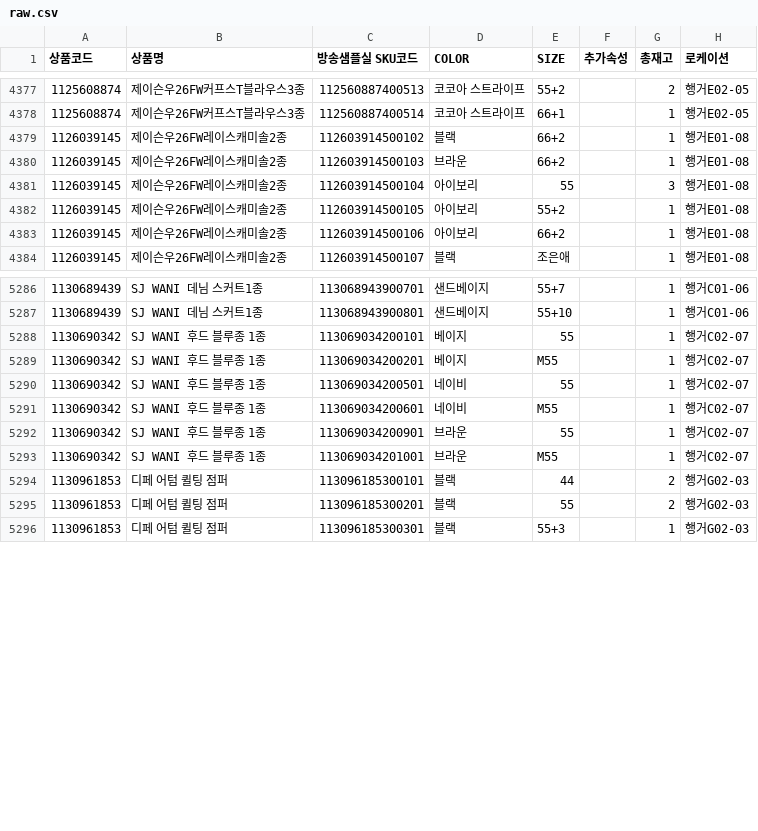
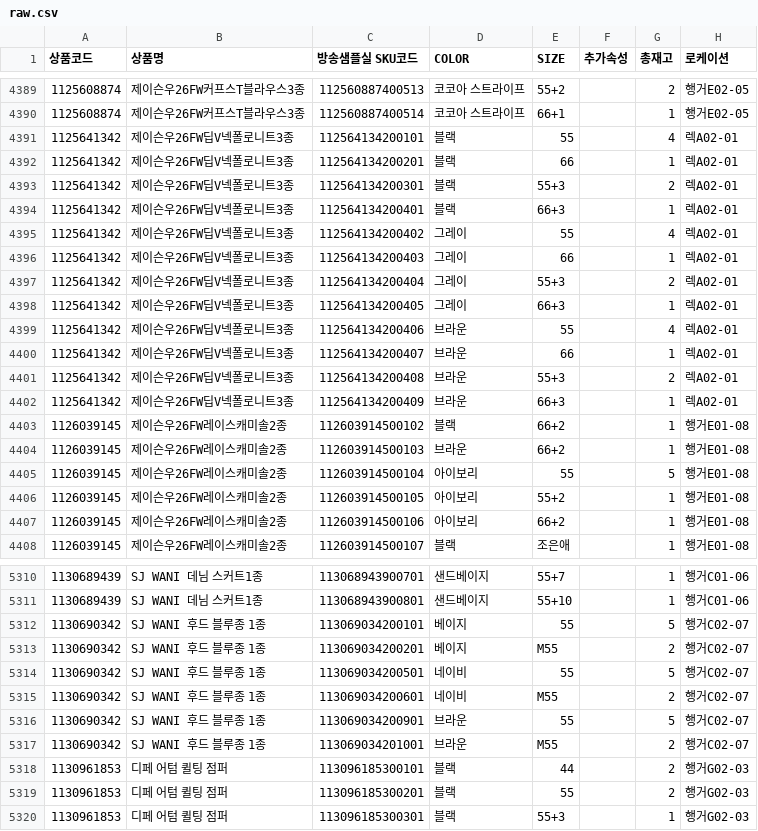
Before and after one commit to poodingcake-hue/GSMOBILE, a CSV file: data/raw.csv, drawn as a sheet; only a part is shown, gaps mark what is left out; the diff covers the shown part only.

```diff
--- a/data/raw.csv
+++ b/data/raw.csv
@@ -4378,5 +4390,17 @@
 1125608874,제이슨우26FW커프스T블라우스3종,112560887400514,코코아 스트라이프,66+1,,1,행거E02-05
+1125641342,제이슨우26FW딥V넥폴로니트3종,112564134200101,블랙,55,,4,렉A02-01
+1125641342,제이슨우26FW딥V넥폴로니트3종,112564134200201,블랙,66,,1,렉A02-01
+1125641342,제이슨우26FW딥V넥폴로니트3종,112564134200301,블랙,55+3,,2,렉A02-01
+1125641342,제이슨우26FW딥V넥폴로니트3종,112564134200401,블랙,66+3,,1,렉A02-01
+1125641342,제이슨우26FW딥V넥폴로니트3종,112564134200402,그레이,55,,4,렉A02-01
+1125641342,제이슨우26FW딥V넥폴로니트3종,112564134200403,그레이,66,,1,렉A02-01
+1125641342,제이슨우26FW딥V넥폴로니트3종,112564134200404,그레이,55+3,,2,렉A02-01
+1125641342,제이슨우26FW딥V넥폴로니트3종,112564134200405,그레이,66+3,,1,렉A02-01
+1125641342,제이슨우26FW딥V넥폴로니트3종,112564134200406,브라운,55,,4,렉A02-01
+1125641342,제이슨우26FW딥V넥폴로니트3종,112564134200407,브라운,66,,1,렉A02-01
+1125641342,제이슨우26FW딥V넥폴로니트3종,112564134200408,브라운,55+3,,2,렉A02-01
+1125641342,제이슨우26FW딥V넥폴로니트3종,112564134200409,브라운,66+3,,1,렉A02-01
 1126039145,제이슨우26FW레이스캐미솔2종,112603914500102,블랙,66+2,,1,행거E01-08
 1126039145,제이슨우26FW레이스캐미솔2종,112603914500103,브라운,66+2,,1,행거E01-08
-1126039145,제이슨우26FW레이스캐미솔2종,112603914500104,아이보리,55,,3,행거E01-08
+1126039145,제이슨우26FW레이스캐미솔2종,112603914500104,아이보리,55,,5,행거E01-08
 1126039145,제이슨우26FW레이스캐미솔2종,112603914500105,아이보리,55+2,,1,행거E01-08
@@ -5287,8 +5311,8 @@
 1130689439,SJ WANI 데님 스커트1종,113068943900801,샌드베이지,55+10,,1,행거C01-06
-1130690342,SJ WANI 후드 블루종 1종,113069034200101,베이지,55,,1,행거C02-07
-1130690342,SJ WANI 후드 블루종 1종,113069034200201,베이지,M55,,1,행거C02-07
-1130690342,SJ WANI 후드 블루종 1종,113069034200501,네이비,55,,1,행거C02-07
-1130690342,SJ WANI 후드 블루종 1종,113069034200601,네이비,M55,,1,행거C02-07
-1130690342,SJ WANI 후드 블루종 1종,113069034200901,브라운,55,,1,행거C02-07
-1130690342,SJ WANI 후드 블루종 1종,113069034201001,브라운,M55,,1,행거C02-07
+1130690342,SJ WANI 후드 블루종 1종,113069034200101,베이지,55,,5,행거C02-07
+1130690342,SJ WANI 후드 블루종 1종,113069034200201,베이지,M55,,2,행거C02-07
+1130690342,SJ WANI 후드 블루종 1종,113069034200501,네이비,55,,5,행거C02-07
+1130690342,SJ WANI 후드 블루종 1종,113069034200601,네이비,M55,,2,행거C02-07
+1130690342,SJ WANI 후드 블루종 1종,113069034200901,브라운,55,,5,행거C02-07
+1130690342,SJ WANI 후드 블루종 1종,113069034201001,브라운,M55,,2,행거C02-07
 1130961853,디페 어텀 퀼팅 점퍼,113096185300101,블랙,44,,2,행거G02-03
```
Also changed, not shown: 12 added rows and 2 edited cells elsewhere in this file, 1 other file.
